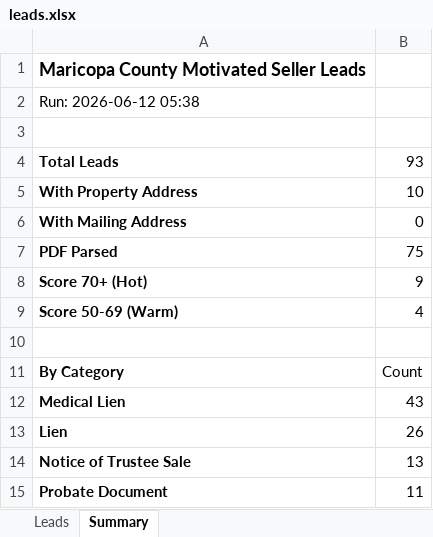
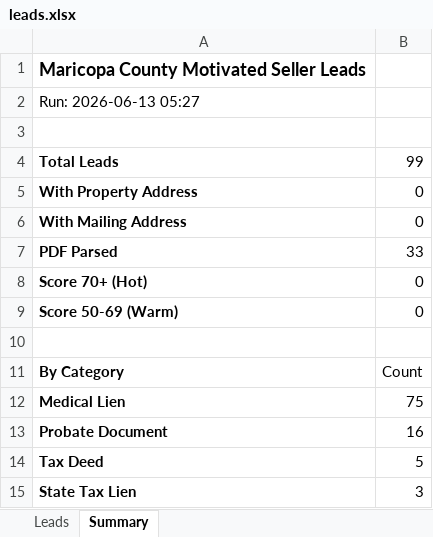
Before and after one commit to Darqsin/Four-Rings-CRM, an Excel workbook: data/leads.xlsx, sheet Summary, drawn as a sheet; values as stored, in another font and other column widths than the file's, no borders; removed rows and columns are numbered as before the commit, all else as after; the diff names each change by its address in the sheet, - before the commit and + after, or states it on an @@ line.

```diff
--- a/data/leads.xlsx (sheet Summary)
+++ b/data/leads.xlsx (sheet Summary)
-A2: Run: 2026-06-12 05:38
+A2: Run: 2026-06-13 05:27
-B4: 93
+B4: 99
-B5: 10
+B5: 0
-B7: 75
+B7: 33
-B8: 9
+B8: 0
-B9: 4
+B9: 0
-B12: 43
+B12: 75
-row 13: Lien | 26
-row 14: Notice of Trustee Sale | 13
-B13: 11
+B13: 16
+row 14: Tax Deed | 5
+row 15: State Tax Lien | 3
```
Also changed, not shown: sheet Leads, 3 other files.
